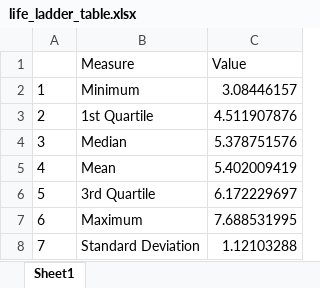
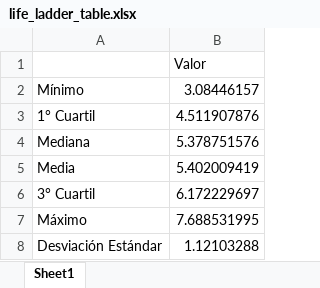
Before and after one commit to bluke7ide/Proyecto_Estadistica, an Excel workbook: docs/life_ladder_table.xlsx, sheet Sheet1, drawn as a sheet; values as stored, in another font and other column widths than the file's, no borders; removed rows and columns are numbered as before the commit, all else as after; the diff names each change by its address in the sheet, - before the commit and + after, or states it on an @@ line.

```diff
--- a/docs/life_ladder_table.xlsx (sheet Sheet1)
+++ b/docs/life_ladder_table.xlsx (sheet Sheet1)
-column A, rows 2-8: 1 | 2 | 3 | 4 | 5 | 6 | 7
-column B, rows 1-8: Measure | Minimum | 1st Quartile | Median | Mean | 3rd Quartile | Maximum | Standard Deviation
+column A, rows 2-8: Mínimo | 1° Cuartil | Mediana | Media | 3° Cuartil | Máximo | Desviación Estándar
-B1: Value
+B1: Valor
```
Also changed, not shown: docs/Correlacion.xlsx, docs/Covarianza.xlsx, 12 other files.
